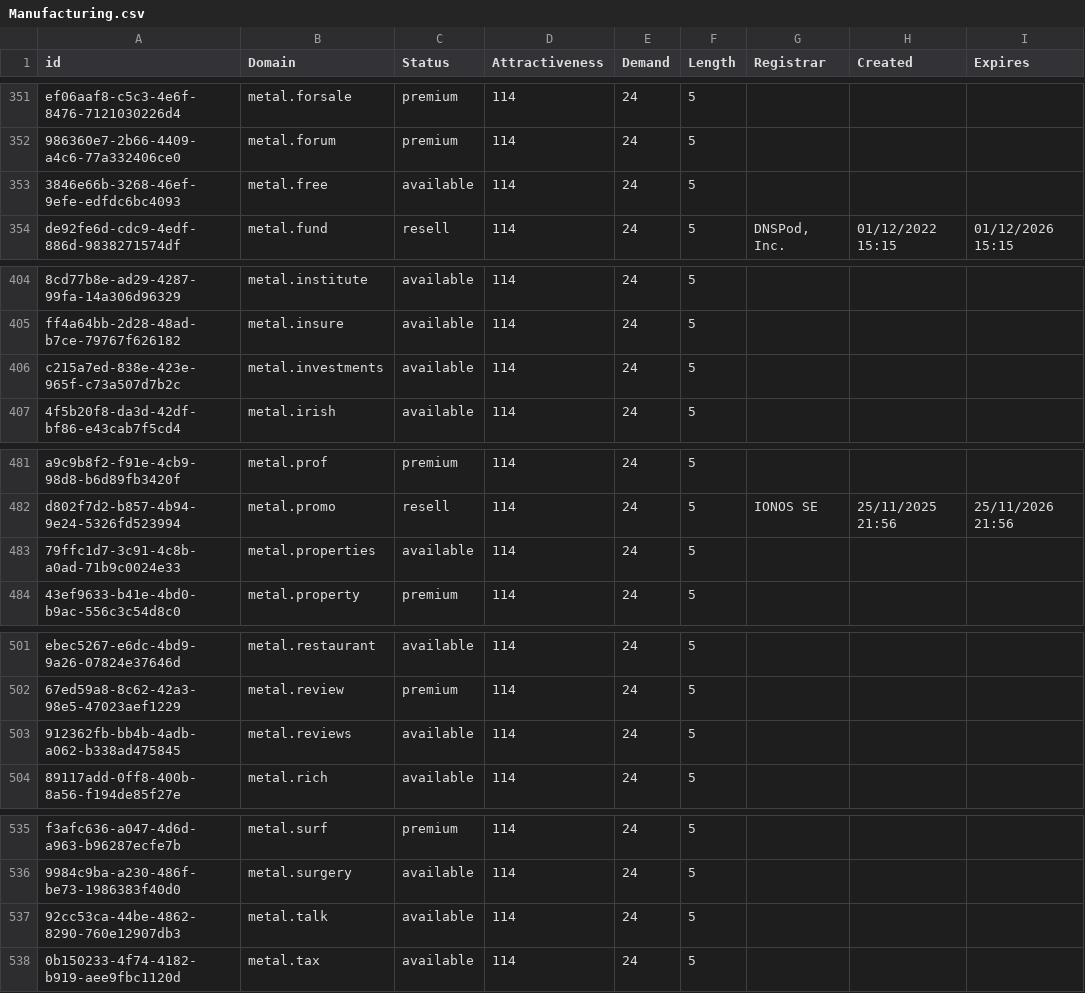
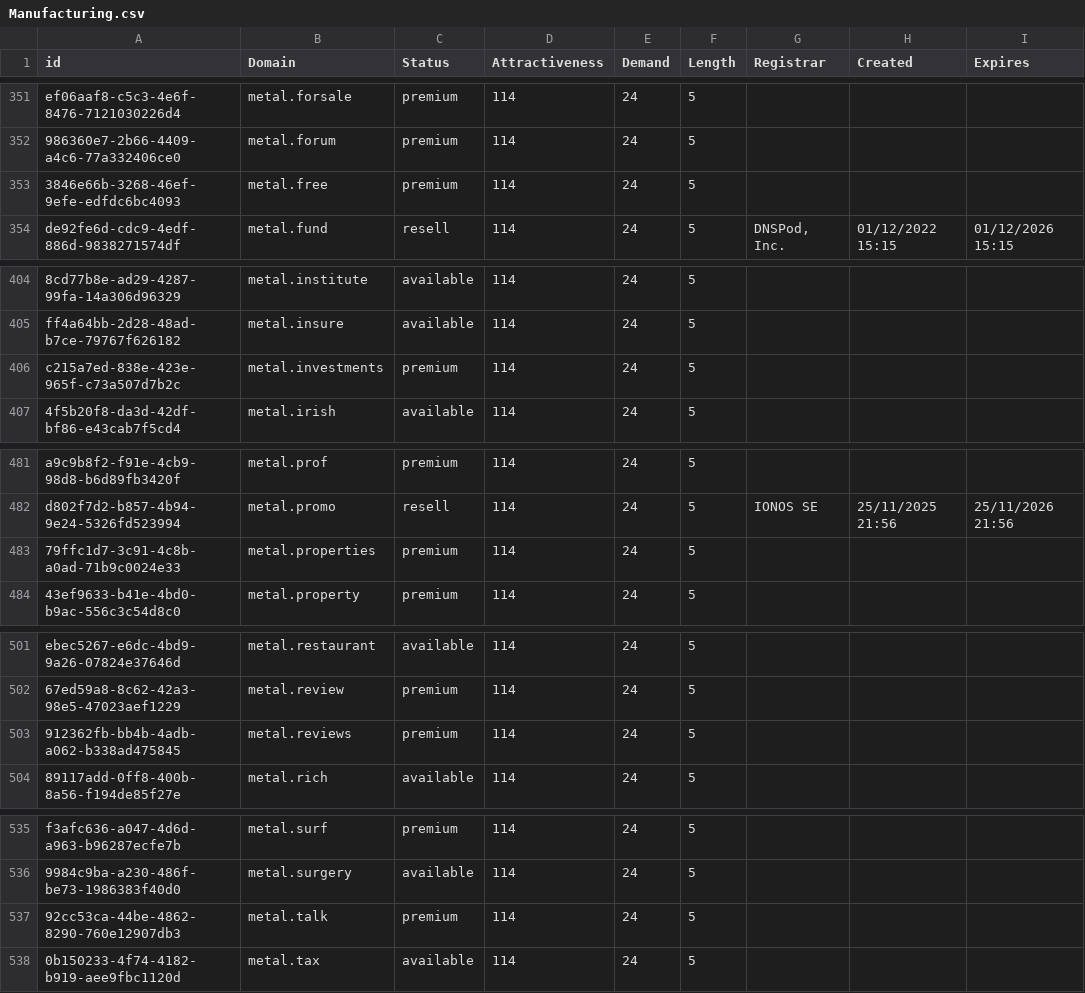
Before and after one commit to UniqueDomains/manufacturing-oneword-domains, a CSV file: Manufacturing.csv, drawn as a sheet; only a part is shown, gaps mark what is left out; the diff covers the shown part only; the diff names each change by its address in the sheet, - before the commit and + after, or states it on an @@ line.

```diff
--- a/Manufacturing.csv
+++ b/Manufacturing.csv
-C353 (Status): available
+C353 (Status): premium
-C406 (Status): available
+C406 (Status): premium
-C483 (Status): available
+C483 (Status): premium
-C503 (Status): available
+C503 (Status): premium
-C537 (Status): available
+C537 (Status): premium
```
Also changed, not shown: 9 edited cells elsewhere in this file, 2 other files.
